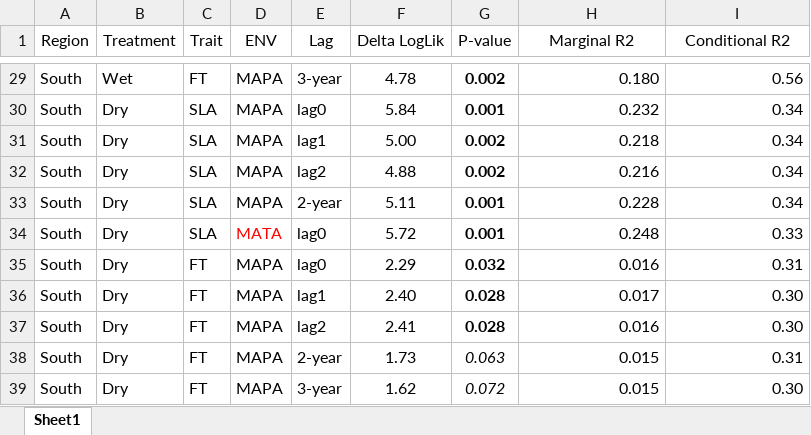
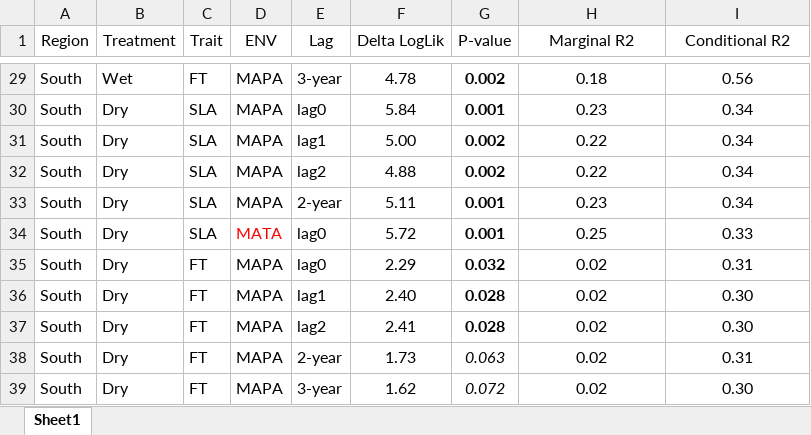
Before and after one commit to anstettd/climate_lag, an Excel workbook: Tables/P-values_singleton_updated.xlsx, sheet Sheet1, drawn as a sheet; only a part is shown, gaps mark what is left out; values as stored, in another font and other column widths than the file's, no borders; conditional formats not drawn; the diff covers the shown part only; the diff names each change by its address in the sheet, - before the commit and + after, or states it on an @@ line.

```diff
--- a/Tables/P-values_singleton_updated.xlsx (sheet Sheet1)
+++ b/Tables/P-values_singleton_updated.xlsx (sheet Sheet1)
-H29:I39 alignment: right
+H29:I39 alignment: center
-H29 (Marginal R2): 0.180
+H29 (Marginal R2): 0.18
-H30 (Marginal R2): 0.232
+H30 (Marginal R2): 0.23
-H31 (Marginal R2): 0.218
+H31 (Marginal R2): 0.22
-H32 (Marginal R2): 0.216
+H32 (Marginal R2): 0.22
-H33 (Marginal R2): 0.228
+H33 (Marginal R2): 0.23
-H34 (Marginal R2): 0.248
+H34 (Marginal R2): 0.25
-H35 (Marginal R2): 0.016
+H35 (Marginal R2): 0.02
-H36 (Marginal R2): 0.017
+H36 (Marginal R2): 0.02
-H37 (Marginal R2): 0.016
+H37 (Marginal R2): 0.02
-H38:H39 (Marginal R2): 0.015
+H38:H39 (Marginal R2): 0.02
```
Also changed, not shown: 27 edited cells and cell formats elsewhere in this sheet, Tables/region_drought_deltaAIC_global_updated.xlsx, 21 other files.
